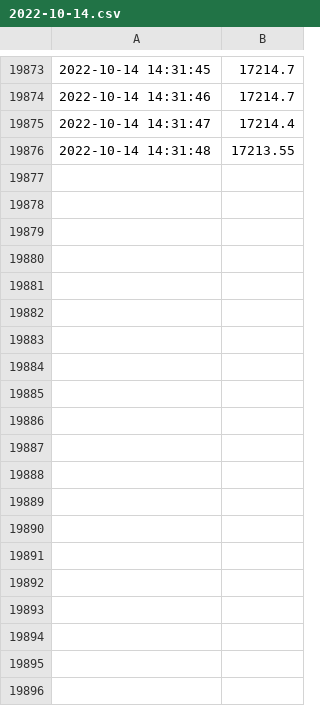
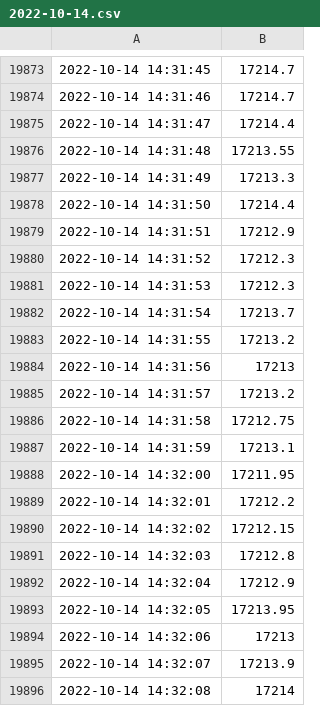
Before and after one commit to anshkumar/nse-tick-data, a CSV file: 2022-10-14.csv, drawn as a sheet; only a part is shown, gaps mark what is left out; the diff covers the shown part only.

Commit message:
new data

```diff
--- a/2022-10-14.csv
+++ b/2022-10-14.csv
@@ -19876 +19876,21 @@
 2022-10-14 14:31:48,17213.55
+2022-10-14 14:31:49,17213.3
+2022-10-14 14:31:50,17214.4
+2022-10-14 14:31:51,17212.9
+2022-10-14 14:31:52,17212.3
+2022-10-14 14:31:53,17212.3
+2022-10-14 14:31:54,17213.7
+2022-10-14 14:31:55,17213.2
+2022-10-14 14:31:56,17213
+2022-10-14 14:31:57,17213.2
+2022-10-14 14:31:58,17212.75
+2022-10-14 14:31:59,17213.1
+2022-10-14 14:32:00,17211.95
+2022-10-14 14:32:01,17212.2
+2022-10-14 14:32:02,17212.15
+2022-10-14 14:32:03,17212.8
+2022-10-14 14:32:04,17212.9
+2022-10-14 14:32:05,17213.95
+2022-10-14 14:32:06,17213
+2022-10-14 14:32:07,17213.9
+2022-10-14 14:32:08,17214
```
Also changed, not shown: 40 added rows elsewhere in this file.
